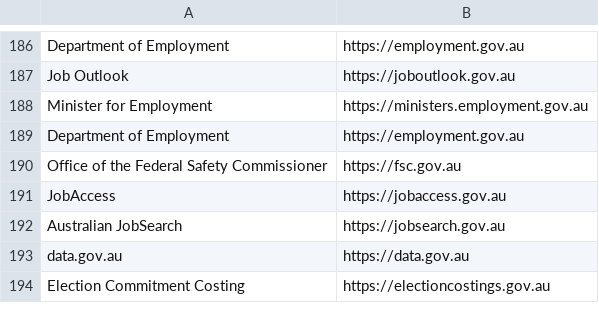
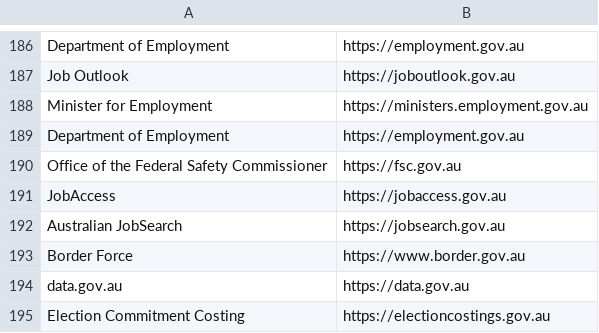
Before and after one commit to HTTPSWatchAU/Easteregg, a CSV file: servers.csv, drawn as a sheet; only a part is shown, gaps mark what is left out.

Commit message:
Added border Force

```diff
--- a/servers.csv
+++ b/servers.csv
@@ -192,2 +192,3 @@ JobAccess,https://jobaccess.gov.au
 Australian JobSearch,https://jobsearch.gov.au
+Border Force,https://www.border.gov.au
 data.gov.au,https://data.gov.au
```
